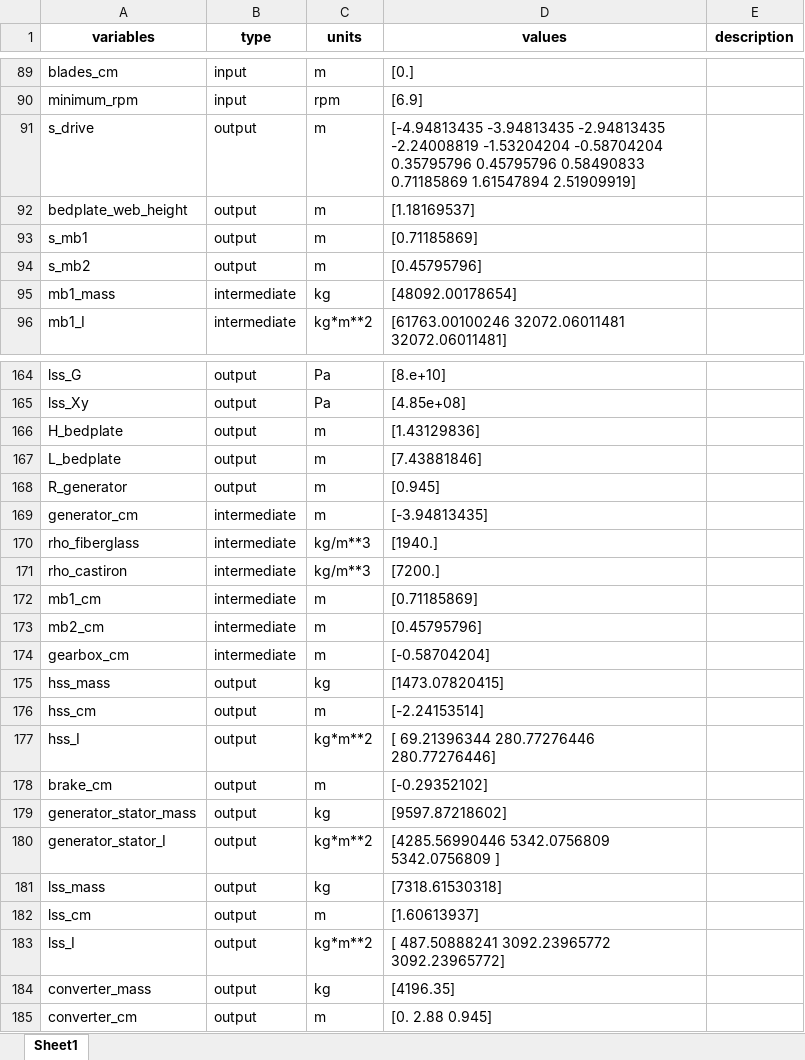
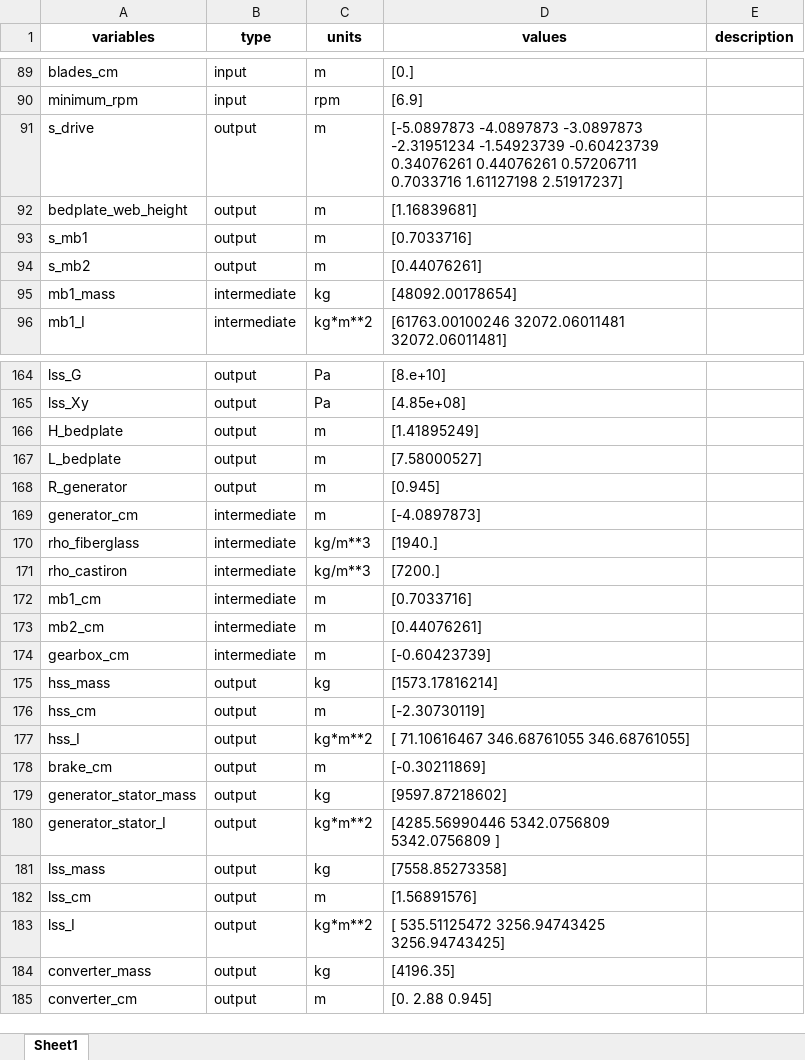
Before and after one commit to ibrahim-hanif/WISDEM, an Excel workbook: examples/06_drivetrain/drivetrain_example.xlsx, sheet Sheet1, drawn as a sheet; only a part is shown, gaps mark what is left out; values as stored, in another font and other column widths than the file's, no borders; ↵ is a line break in a cell; the diff covers the shown part only; the diff names each change by its address in the sheet, - before the commit and + after, or states it on an @@ line.

```diff
--- a/examples/06_drivetrain/drivetrain_example.xlsx (sheet Sheet1)
+++ b/examples/06_drivetrain/drivetrain_example.xlsx (sheet Sheet1)
-D91 (values): [-4.94813435 -3.94813435 -2.94813435 -2.24008819 -1.53204204 -0.58704204 ↵ 0.35795796 0.45795796 0.58490833 0.71185869 1.61547894 2.51909919]
+D91 (values): [-5.0897873 -4.0897873 -3.0897873 -2.31951234 -1.54923739 -0.60423739 ↵ 0.34076261 0.44076261 0.57206711 0.7033716 1.61127198 2.51917237]
-D92 (values): [1.18169537]
+D92 (values): [1.16839681]
-D93 (values): [0.71185869]
+D93 (values): [0.7033716]
-D94 (values): [0.45795796]
+D94 (values): [0.44076261]
-D166 (values): [1.43129836]
+D166 (values): [1.41895249]
-D167 (values): [7.43881846]
+D167 (values): [7.58000527]
-D169 (values): [-3.94813435]
+D169 (values): [-4.0897873]
-D172 (values): [0.71185869]
+D172 (values): [0.7033716]
-D173 (values): [0.45795796]
+D173 (values): [0.44076261]
-D174 (values): [-0.58704204]
+D174 (values): [-0.60423739]
-D175 (values): [1473.07820415]
+D175 (values): [1573.17816214]
-D176 (values): [-2.24153514]
+D176 (values): [-2.30730119]
-D177 (values): [ 69.21396344 280.77276446 280.77276446]
+D177 (values): [ 71.10616467 346.68761055 346.68761055]
-D178 (values): [-0.29352102]
+D178 (values): [-0.30211869]
-D181 (values): [7318.61530318]
+D181 (values): [7558.85273358]
-D182 (values): [1.60613937]
+D182 (values): [1.56891576]
-D183 (values): [ 487.50888241 3092.23965772 3092.23965772]
+D183 (values): [ 535.51125472 3256.94743425 3256.94743425]
```
Also changed, not shown: 92 edited cells elsewhere in this sheet, 5 other files.
